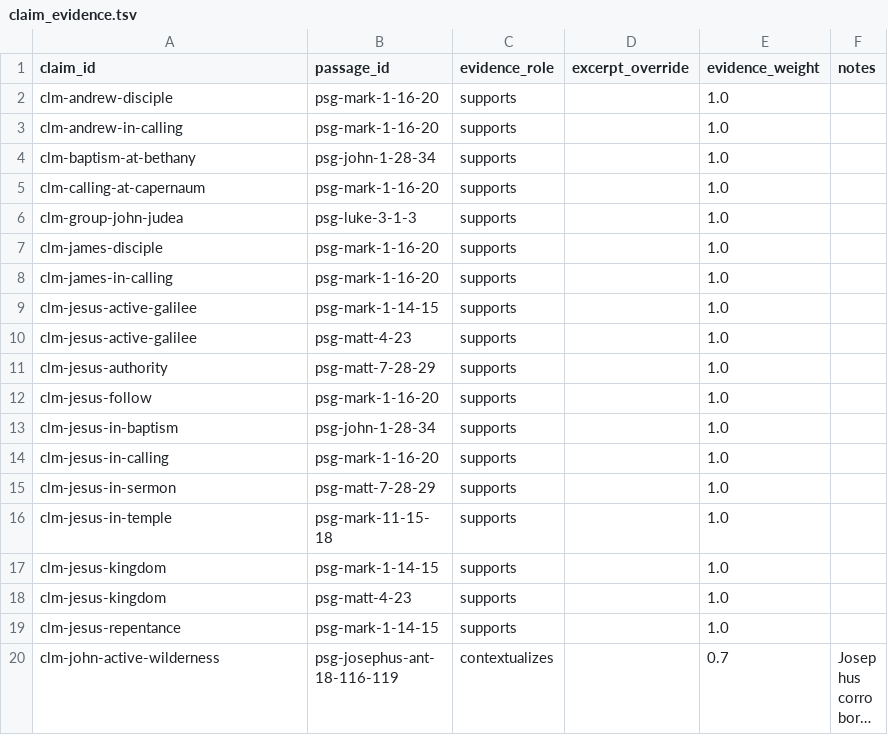
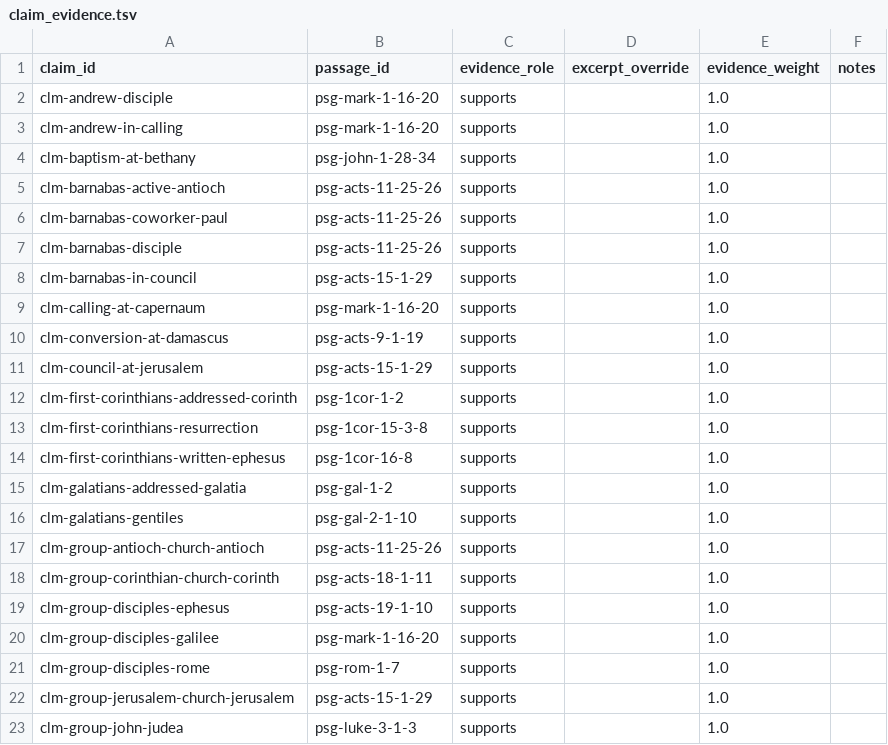
Before and after one commit to sethbam9/early-church, a TSV file: data/sheets/claim_evidence.tsv, drawn as a sheet; only a part is shown; the shorter side is filled out with more unchanged rows; long unchanged cells end in …; the diff covers the shown part only; the diff names each change by its address in the sheet, - before the commit and + after, or states it on an @@ line.

```diff
--- a/data/sheets/claim_evidence.tsv
+++ b/data/sheets/claim_evidence.tsv
+row 5: clm-barnabas-active-antioch | psg-acts-11-25-26 | supports |  | 1.0
+row 6: clm-barnabas-coworker-paul | psg-acts-11-25-26 | supports |  | 1.0
+row 7: clm-barnabas-disciple | psg-acts-11-25-26 | supports |  | 1.0
+row 8: clm-barnabas-in-council | psg-acts-15-1-29 | supports |  | 1.0
+row 10: clm-conversion-at-damascus | psg-acts-9-1-19 | supports |  | 1.0
+row 11: clm-council-at-jerusalem | psg-acts-15-1-29 | supports |  | 1.0
+row 12: clm-first-corinthians-addressed-corinth | psg-1cor-1-2 | supports |  | 1.0
+row 13: clm-first-corinthians-resurrection | psg-1cor-15-3-8 | supports |  | 1.0
+row 14: clm-first-corinthians-written-ephesus | psg-1cor-16-8 | supports |  | 1.0
+row 15: clm-galatians-addressed-galatia | psg-gal-1-2 | supports |  | 1.0
+row 16: clm-galatians-gentiles | psg-gal-2-1-10 | supports |  | 1.0
+row 17: clm-group-antioch-church-antioch | psg-acts-11-25-26 | supports |  | 1.0
+row 18: clm-group-corinthian-church-corinth | psg-acts-18-1-11 | supports |  | 1.0
+row 19: clm-group-disciples-ephesus | psg-acts-19-1-10 | supports |  | 1.0
+row 20: clm-group-disciples-galilee | psg-mark-1-16-20 | supports |  | 1.0
+row 21: clm-group-disciples-rome | psg-rom-1-7 | supports |  | 1.0
+row 22: clm-group-jerusalem-church-jerusalem | psg-acts-15-1-29 | supports |  | 1.0
```
Also changed, not shown: 27 added rows elsewhere in this file, data/derived/first_attestations.tsv, data/sheets/claim_reviews.tsv, 17 other files.
